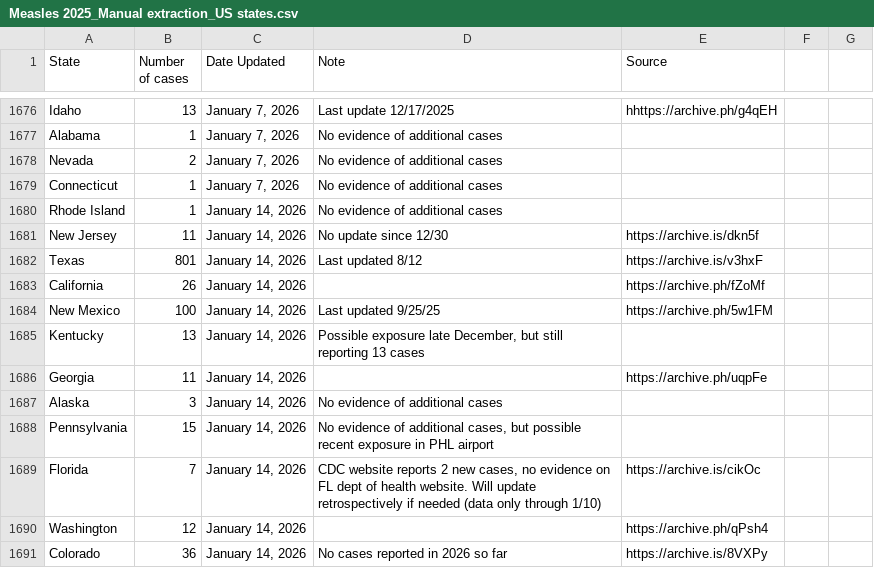
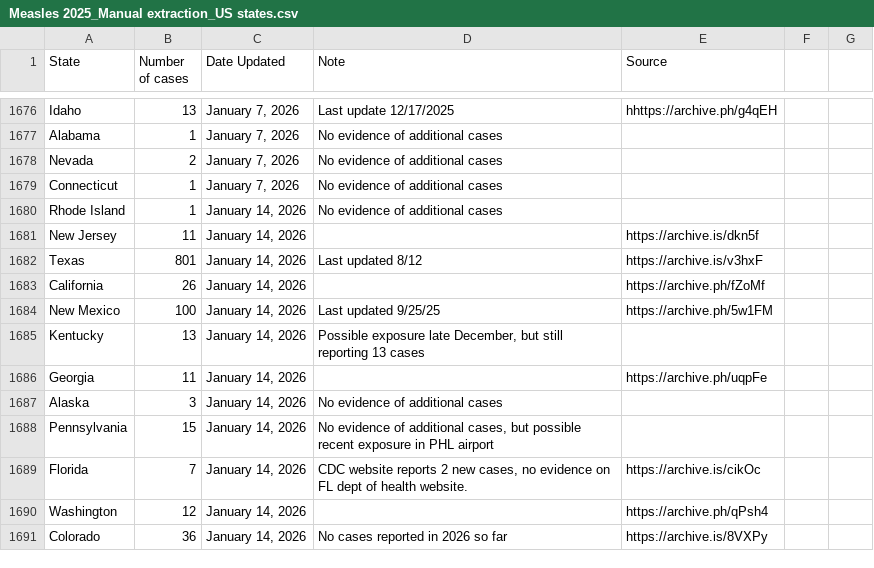
Before and after one commit to ehulland/measles_TX, a CSV file: Data/Measles 2025_Manual extraction_US states.csv, drawn as a sheet; only a part is shown, gaps mark what is left out; the diff covers the shown part only.

```diff
--- a/Data/Measles 2025_Manual extraction_US states.csv
+++ b/Data/Measles 2025_Manual extraction_US states.csv
@@ -1680,3 +1680,3 @@ Connecticut,1,"January 7, 2026","No evidence of additional cases",,
 Rhode Island,1,"January 14, 2026","No evidence of additional cases",,
-New Jersey,11,"January 14, 2026","No update since 12/30",https://archive.is/dkn5f,
+New Jersey,11,"January 14, 2026",,https://archive.is/dkn5f,
 Texas,801,"January 14, 2026","Last updated 8/12",https://archive.is/v3hxF,
@@ -1688,3 +1688,3 @@ Alaska,3,"January 14, 2026","No evidence of additional cases",,
 Pennsylvania,15,"January 14, 2026","No evidence of additional cases, but possible recent exposure in PHL airport",,
-Florida,7,"January 14, 2026","CDC website reports 2 new cases, no evidence on FL dept of health website. Will update retrospectively if needed (data only through 1/10)",https://archive.is/cikOc,
+Florida,7,"January 14, 2026","CDC website reports 2 new cases, no evidence on FL dept of health website.",https://archive.is/cikOc,
 Washington,12,"January 14, 2026",,https://archive.ph/qPsh4,
```
Also changed, not shown: 44 added rows elsewhere in this file.
